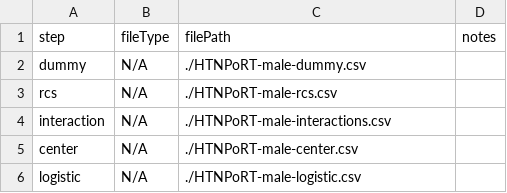
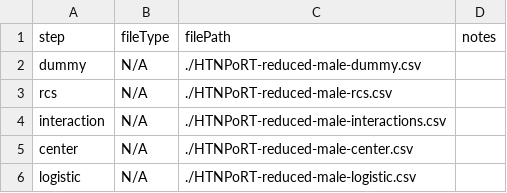
Before and after one commit to Big-Life-Lab/htnport, a CSV file: output/reduced-models/logistic-model-export/male-reduced/HTNPoRT-reduced-male-model-steps.csv, drawn as a sheet.

```diff
--- a/output/reduced-models/logistic-model-export/male-reduced/HTNPoRT-reduced-male-model-steps.csv
+++ b/output/reduced-models/logistic-model-export/male-reduced/HTNPoRT-reduced-male-model-steps.csv
@@ -1,6 +1,6 @@
 step,fileType,filePath,notes
-dummy,N/A,./HTNPoRT-male-dummy.csv,
-rcs,N/A,./HTNPoRT-male-rcs.csv,
-interaction,N/A,./HTNPoRT-male-interactions.csv,
-center,N/A,./HTNPoRT-male-center.csv,
-logistic,N/A,./HTNPoRT-male-logistic.csv,
+dummy,N/A,./HTNPoRT-reduced-male-dummy.csv,
+rcs,N/A,./HTNPoRT-reduced-male-rcs.csv,
+interaction,N/A,./HTNPoRT-reduced-male-interactions.csv,
+center,N/A,./HTNPoRT-reduced-male-center.csv,
+logistic,N/A,./HTNPoRT-reduced-male-logistic.csv,
```
Also changed, not shown: output/reduced-models/logistic-model-export/female-reduced/HTNPoRT-reduced-female-model-steps.csv, 6 other files.
